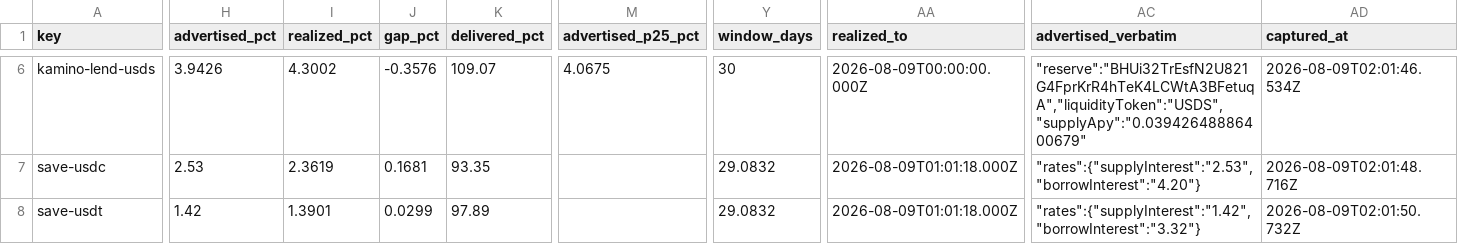
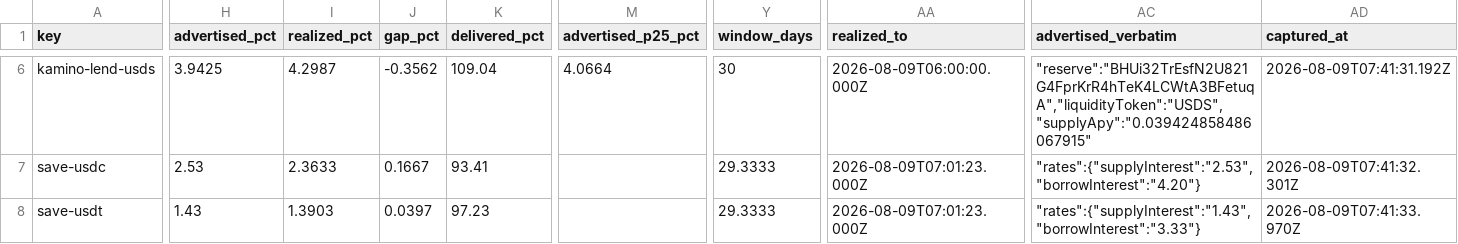
Before and after one commit to kerne-protocol/solhonesty, a CSV file: out/current.csv, drawn as a sheet; only a part is shown, gaps mark what is left out; the diff covers the shown part only; the diff names each change by its address in the sheet, - before the commit and + after, or states it on an @@ line.

```diff
--- a/out/current.csv
+++ b/out/current.csv
-H6 (advertised_pct): 3.9426
+H6 (advertised_pct): 3.9425
-I6 (realized_pct): 4.3002
+I6 (realized_pct): 4.2987
-J6 (gap_pct): -0.3576
+J6 (gap_pct): -0.3562
-K6 (delivered_pct): 109.07
+K6 (delivered_pct): 109.04
-M6 (advertised_p25_pct): 4.0675
+M6 (advertised_p25_pct): 4.0664
-AA6 (realized_to): 2026-08-09T00:00:00.000Z
+AA6 (realized_to): 2026-08-09T06:00:00.000Z
-AC6 (advertised_verbatim): "reserve":"BHUi32TrEsfN2U821G4FprKrR4hTeK4LCWtA3BFetuqA","liquidityToken":"USDS","supplyApy":"0.03942648886400679"
+AC6 (advertised_verbatim): "reserve":"BHUi32TrEsfN2U821G4FprKrR4hTeK4LCWtA3BFetuqA","liquidityToken":"USDS","supplyApy":"0.039424858486067915"
-AD6 (captured_at): 2026-08-09T02:01:46.534Z
+AD6 (captured_at): 2026-08-09T07:41:31.192Z
-I7 (realized_pct): 2.3619
+I7 (realized_pct): 2.3633
-J7 (gap_pct): 0.1681
+J7 (gap_pct): 0.1667
-K7 (delivered_pct): 93.35
+K7 (delivered_pct): 93.41
-Y7:Y8 (window_days): 29.0832
+Y7:Y8 (window_days): 29.3333
-AA7:AA8 (realized_to): 2026-08-09T01:01:18.000Z
+AA7:AA8 (realized_to): 2026-08-09T07:01:23.000Z
-AD7 (captured_at): 2026-08-09T02:01:48.716Z
+AD7 (captured_at): 2026-08-09T07:41:32.301Z
-H8 (advertised_pct): 1.42
+H8 (advertised_pct): 1.43
-I8 (realized_pct): 1.3901
+I8 (realized_pct): 1.3903
-J8 (gap_pct): 0.0299
+J8 (gap_pct): 0.0397
-K8 (delivered_pct): 97.89
+K8 (delivered_pct): 97.23
-AC8 (advertised_verbatim): "rates":{"supplyInterest":"1.42","borrowInterest":"3.32"}
+AC8 (advertised_verbatim): "rates":{"supplyInterest":"1.43","borrowInterest":"3.33"}
-AD8 (captured_at): 2026-08-09T02:01:50.732Z
+AD8 (captured_at): 2026-08-09T07:41:33.970Z
```
Also changed, not shown: 63 edited cells elsewhere in this file, 3 other files.
